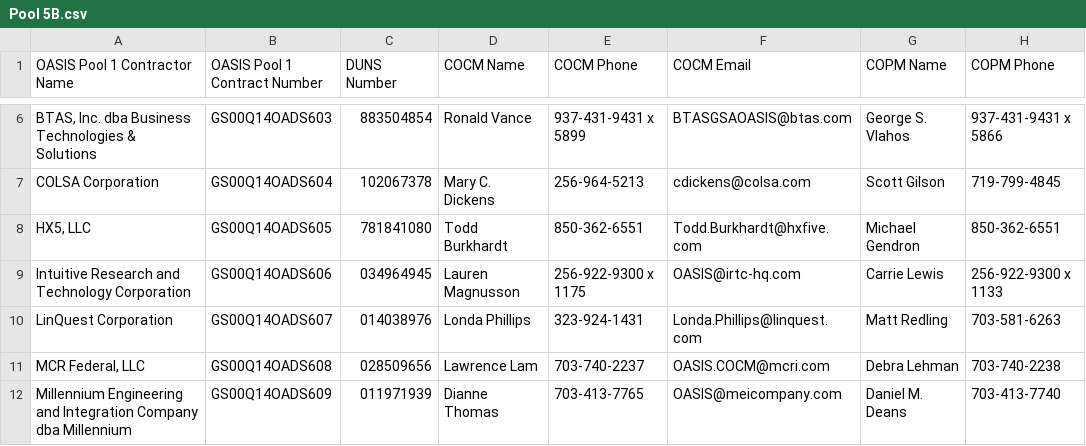
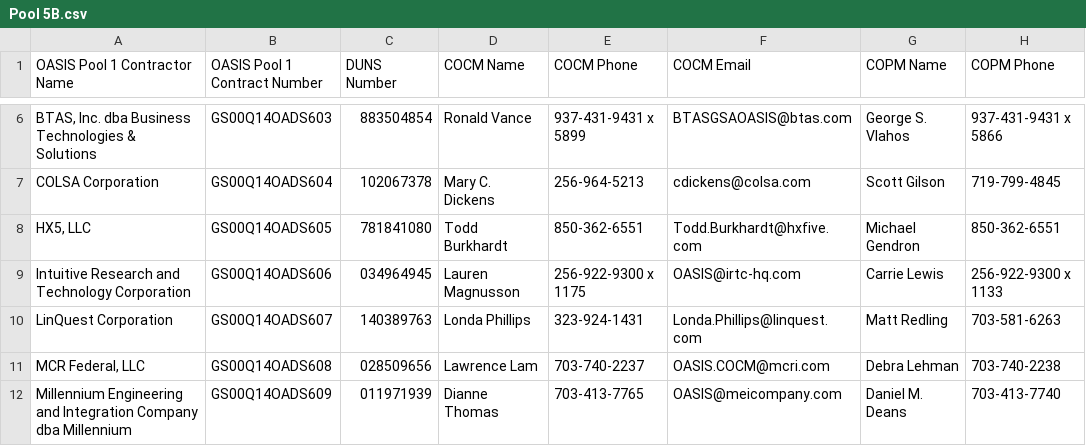
Before and after one commit to snakrani/discovery, a CSV file: vendors/docs/oasissb/pools/Pool 5B.csv, drawn as a sheet; only a part is shown, gaps mark what is left out; the diff names each change by its address in the sheet, - before the commit and + after, or states it on an @@ line.

Commit message:
Updating LinQuest Corp DUNS number in the oasis SB pool data.

```diff
--- a/vendors/docs/oasissb/pools/Pool 5B.csv
+++ b/vendors/docs/oasissb/pools/Pool 5B.csv
-C10 (DUNS Number): 014038976
+C10 (DUNS Number): 140389763
```
